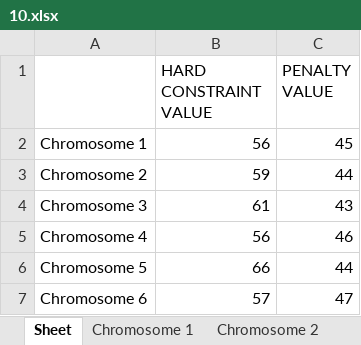
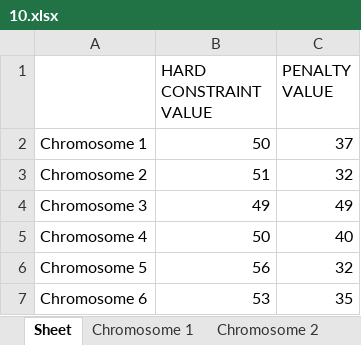
Before and after one commit to christabel-acquaye/Time_Table_Project, an Excel workbook: data/archives/10.xlsx, sheet Sheet, drawn as a sheet; values as stored, in another font and other column widths than the file's, no borders; the diff names each change by its address in the sheet, - before the commit and + after, or states it on an @@ line.

```diff
--- a/data/archives/10.xlsx (sheet Sheet)
+++ b/data/archives/10.xlsx (sheet Sheet)
-B2 (HARD CONSTRAINT VALUE): 56
+B2 (HARD CONSTRAINT VALUE): 50
-C2 (PENALTY VALUE): 45
+C2 (PENALTY VALUE): 37
-B3 (HARD CONSTRAINT VALUE): 59
+B3 (HARD CONSTRAINT VALUE): 51
-C3 (PENALTY VALUE): 44
+C3 (PENALTY VALUE): 32
-B4 (HARD CONSTRAINT VALUE): 61
+B4 (HARD CONSTRAINT VALUE): 49
-C4 (PENALTY VALUE): 43
+C4 (PENALTY VALUE): 49
-B5 (HARD CONSTRAINT VALUE): 56
+B5 (HARD CONSTRAINT VALUE): 50
-C5 (PENALTY VALUE): 46
+C5 (PENALTY VALUE): 40
-B6 (HARD CONSTRAINT VALUE): 66
+B6 (HARD CONSTRAINT VALUE): 56
-C6 (PENALTY VALUE): 44
+C6 (PENALTY VALUE): 32
-B7 (HARD CONSTRAINT VALUE): 57
+B7 (HARD CONSTRAINT VALUE): 53
-C7 (PENALTY VALUE): 47
+C7 (PENALTY VALUE): 35
```
Also changed, not shown: sheet Chromosome 2, sheet Chromosome 4, sheet Chromosome 6, sheet Chromosome 1, sheet Chromosome 3, sheet Chromosome 5, data/Chromosome_data.xlsx, data/archives/3.xlsx, 18 other files.
